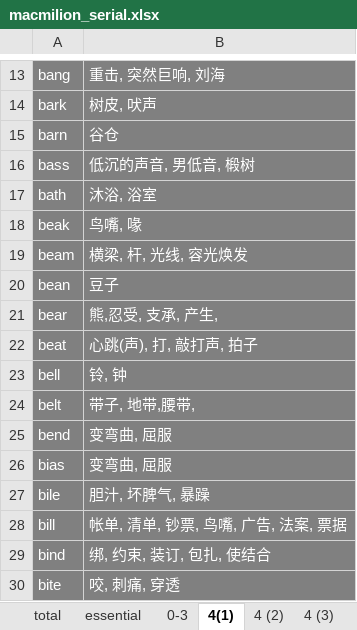
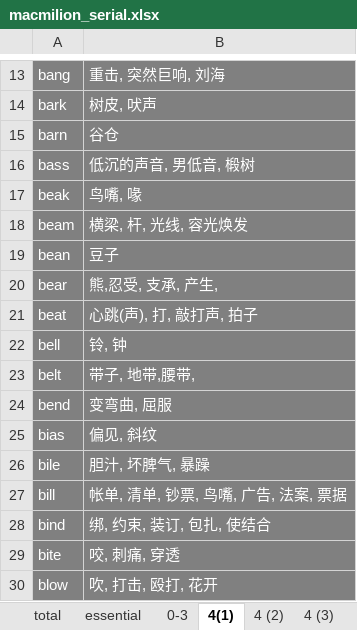
Before and after one commit to niyaou/IPS, an Excel workbook: macmilion_serial.xlsx, sheet 4(1), drawn as a sheet; only a part is shown, gaps mark what is left out; the shorter side is filled out with more unchanged rows; values as stored, in another font and other column widths than the file's, no borders; removed rows and columns are numbered as before the commit, all else as after; the diff names each change by its address in the sheet, - before the commit and + after, or states it on an @@ line.

```diff
--- a/macmilion_serial.xlsx (sheet 4(1))
+++ b/macmilion_serial.xlsx (sheet 4(1))
-row 17: bath | 沐浴, 浴室
-B25: 变弯曲, 屈服
+B25: 偏见, 斜纹
```
Also changed, not shown: sheet 4 (2).
